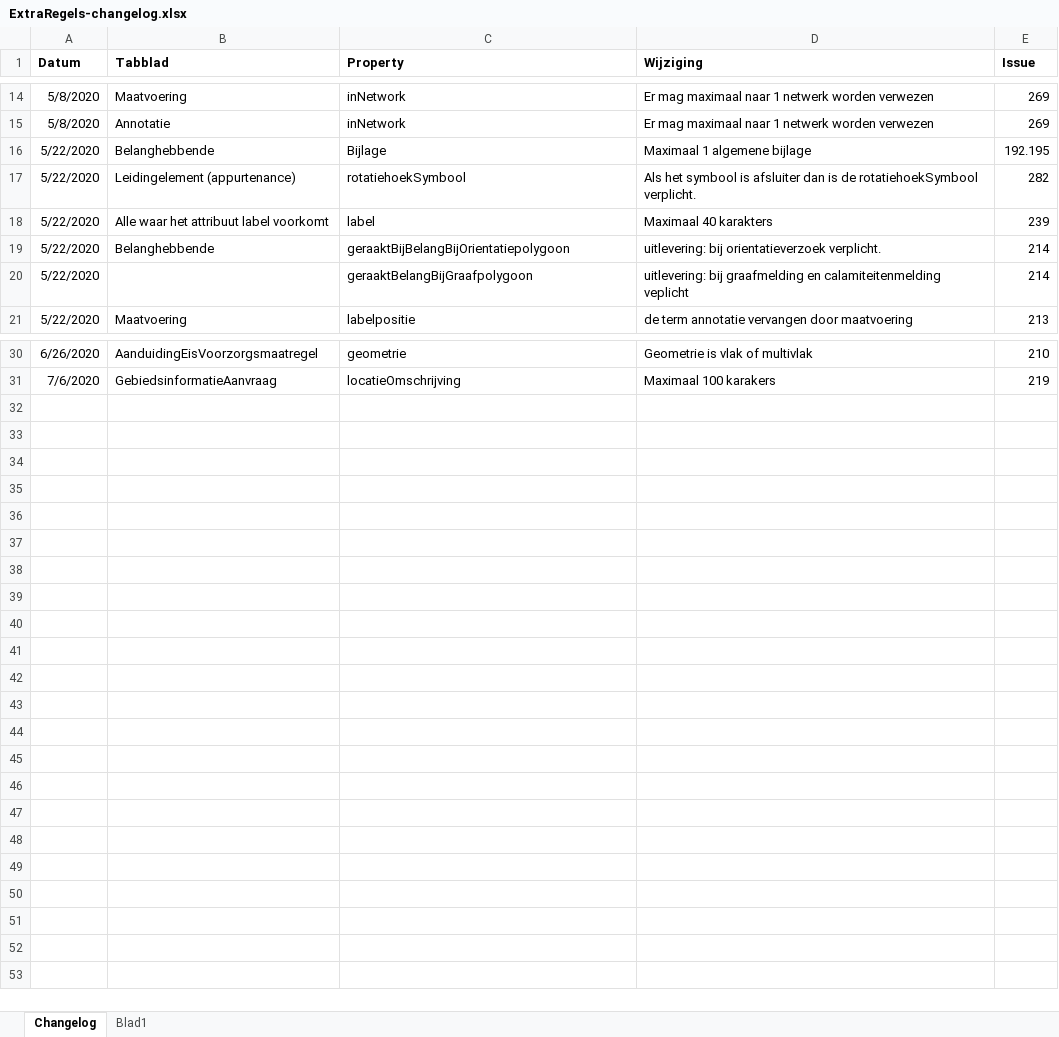
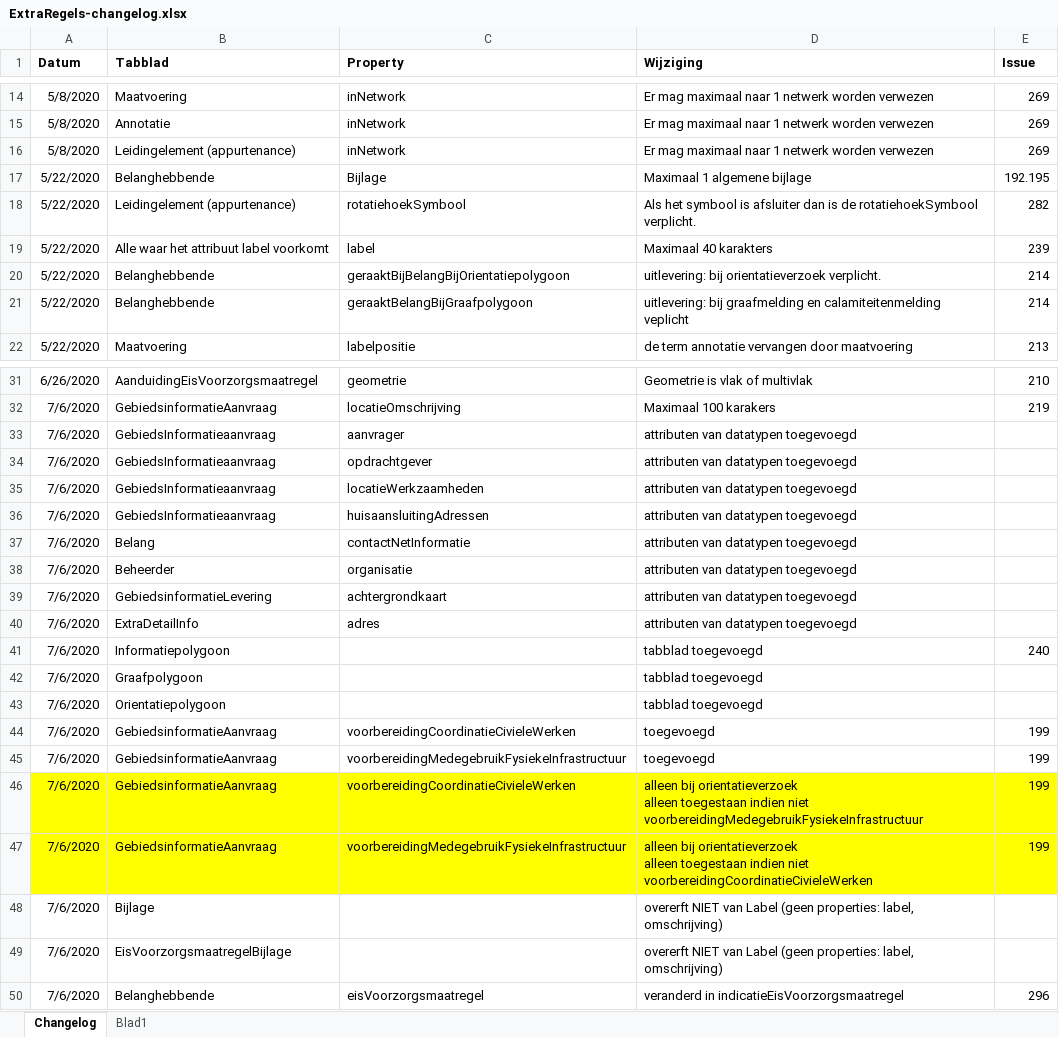
Before and after one commit to Geonovum/imkl2015-review, an Excel workbook: IMKL2.x/3. extraregels/ExtraRegels-changelog.xlsx, sheet Changelog, drawn as a sheet; only a part is shown, gaps mark what is left out; values as stored, in another font and other column widths than the file's, no borders; addresses are those after the commit; ↵ is a line break in a cell; the diff names each change by its address in the sheet, - before the commit and + after, or states it on an @@ line.

```diff
--- a/IMKL2.x/3. extraregels/ExtraRegels-changelog.xlsx (sheet Changelog)
+++ b/IMKL2.x/3. extraregels/ExtraRegels-changelog.xlsx (sheet Changelog)
+row 16: 5/8/2020 | Leidingelement (appurtenance) | inNetwork | Er mag maximaal naar 1 netwerk worden verwezen | 269
-B21 (Tabblad): (empty)
+B21 (Tabblad): Belanghebbende
+row 33: 7/6/2020 | GebiedsInformatieaanvraag | aanvrager | attributen van datatypen toegevoegd
+row 34: 7/6/2020 | GebiedsInformatieaanvraag | opdrachtgever | attributen van datatypen toegevoegd
+row 35: 7/6/2020 | GebiedsInformatieaanvraag | locatieWerkzaamheden | attributen van datatypen toegevoegd
+row 36: 7/6/2020 | GebiedsInformatieaanvraag | huisaansluitingAdressen | attributen van datatypen toegevoegd
+row 37: 7/6/2020 | Belang | contactNetInformatie | attributen van datatypen toegevoegd
+row 38: 7/6/2020 | Beheerder | organisatie | attributen van datatypen toegevoegd
+row 39: 7/6/2020 | GebiedsinformatieLevering | achtergrondkaart | attributen van datatypen toegevoegd
+row 40: 7/6/2020 | ExtraDetailInfo | adres | attributen van datatypen toegevoegd
+row 41: 7/6/2020 | Informatiepolygoon |  | tabblad toegevoegd | 240
+row 42: 7/6/2020 | Graafpolygoon |  | tabblad toegevoegd
+row 43: 7/6/2020 | Orientatiepolygoon |  | tabblad toegevoegd
+row 44: 7/6/2020 | GebiedsinformatieAanvraag | voorbereidingCoordinatieCivieleWerken | toegevoegd | 199
+row 45: 7/6/2020 | GebiedsinformatieAanvraag | voorbereidingMedegebruikFysiekeInfrastructuur | toegevoegd | 199
+row 46: 7/6/2020 | GebiedsinformatieAanvraag | voorbereidingCoordinatieCivieleWerken | alleen bij orientatieverzoek ↵ alleen toegestaan indien niet voorbereidingMedegebruikFysiekeInfrastructuur | 199
+row 47: 7/6/2020 | GebiedsinformatieAanvraag | voorbereidingMedegebruikFysiekeInfrastructuur | alleen bij orientatieverzoek ↵ alleen toegestaan indien niet voorbereidingCoordinatieCivieleWerken | 199
+row 48: 7/6/2020 | Bijlage |  | overerft NIET van Label (geen properties: label, omschrijving)
+row 49: 7/6/2020 | EisVoorzorgsmaatregelBijlage |  | overerft NIET van Label (geen properties: label, omschrijving)
+row 50: 7/6/2020 | Belanghebbende | eisVoorzorgsmaatregel | veranderd in indicatieEisVoorzorgsmaatregel | 296
```
Also changed, not shown: IMKL2.x/0. ConceptversievoorTCS/versie16-6-2020/review/3b. 16-6-2020-ExtraRegels-changelog (Herman)pja.xlsx, IMKL2.x/3. extraregels/IMKLv 2.0io_object-attributen-ExtraRegels.xlsx, 1 other file.
